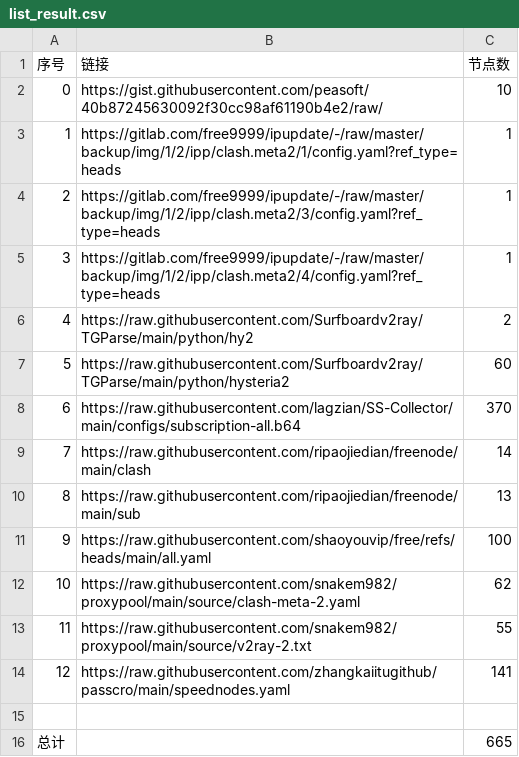
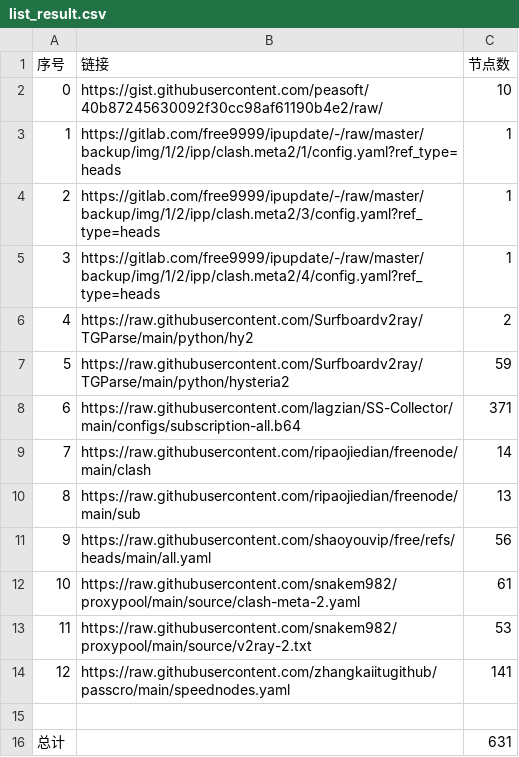
Before and after one commit to jiangtaody/NoMoreWalls, a CSV file: list_result.csv, drawn as a sheet.

```diff
--- a/list_result.csv
+++ b/list_result.csv
@@ -6,11 +6,11 @@
 4,https://raw.githubusercontent.com/Surfboardv2ray/TGParse/main/python/hy2,2
-5,https://raw.githubusercontent.com/Surfboardv2ray/TGParse/main/python/hysteria2,60
-6,https://raw.githubusercontent.com/lagzian/SS-Collector/main/configs/subscription-all.b64,370
+5,https://raw.githubusercontent.com/Surfboardv2ray/TGParse/main/python/hysteria2,59
+6,https://raw.githubusercontent.com/lagzian/SS-Collector/main/configs/subscription-all.b64,371
 7,https://raw.githubusercontent.com/ripaojiedian/freenode/main/clash,14
 8,https://raw.githubusercontent.com/ripaojiedian/freenode/main/sub,13
-9,https://raw.githubusercontent.com/shaoyouvip/free/refs/heads/main/all.yaml,100
-10,https://raw.githubusercontent.com/snakem982/proxypool/main/source/clash-meta-2.yaml,62
-11,https://raw.githubusercontent.com/snakem982/proxypool/main/source/v2ray-2.txt,55
+9,https://raw.githubusercontent.com/shaoyouvip/free/refs/heads/main/all.yaml,56
+10,https://raw.githubusercontent.com/snakem982/proxypool/main/source/clash-meta-2.yaml,61
+11,https://raw.githubusercontent.com/snakem982/proxypool/main/source/v2ray-2.txt,53
 12,https://raw.githubusercontent.com/zhangkaiitugithub/passcro/main/speednodes.yaml,141
 
-总计,,665
+总计,,631
```
Also changed, not shown: 31 other files.
